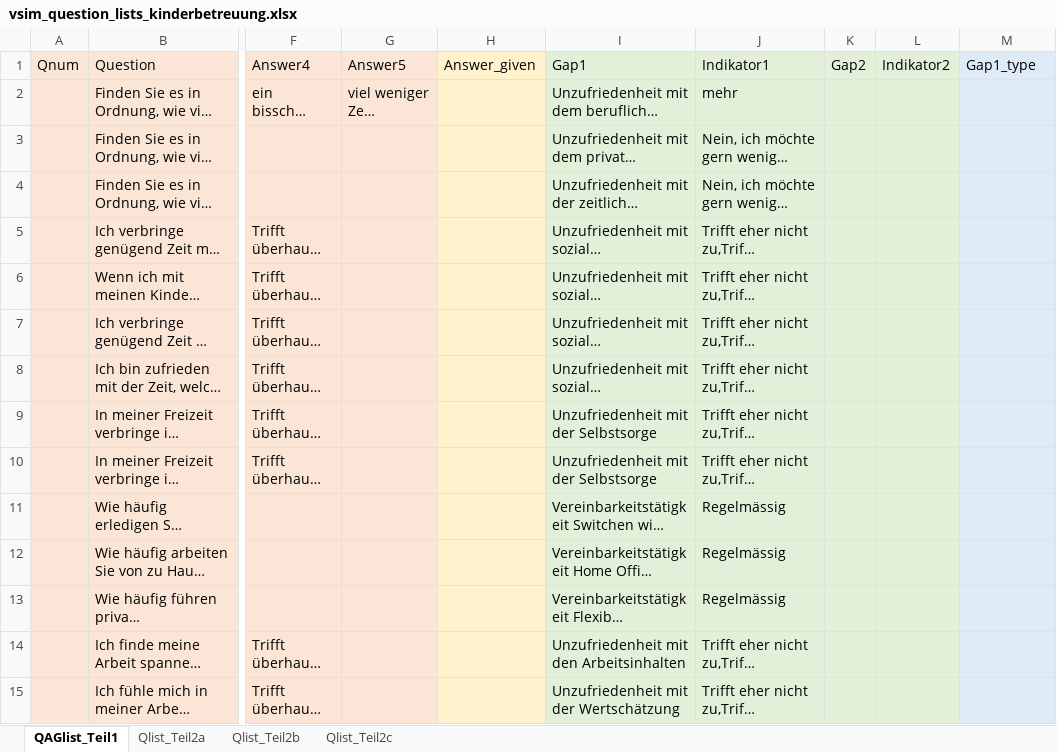
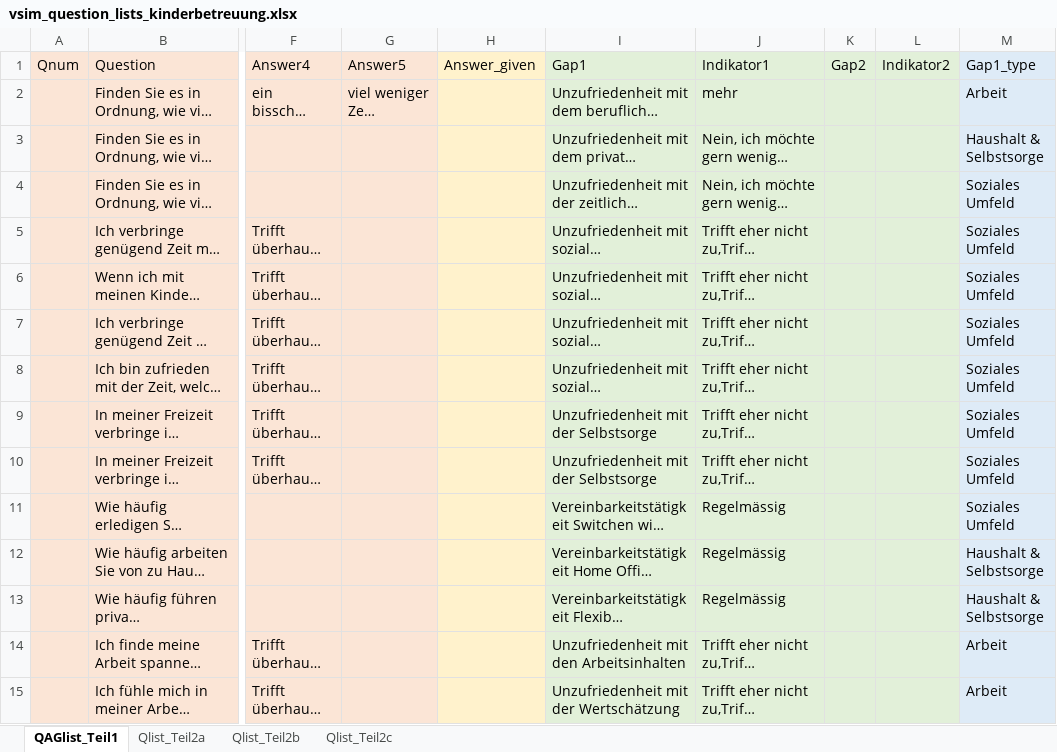
Before and after one commit to ims-fhs/vsim, an Excel workbook: inst/shiny-apps/vsim/data/vsim_question_lists_kinderbetreuung.xlsx, sheet QAGlist_Teil1, drawn as a sheet; only a part is shown, gaps mark what is left out; long unchanged cells end in …; values as stored, in another font and other column widths than the file's, no borders; table styles not drawn; the diff covers the shown part only; the diff names each change by its address in the sheet, - before the commit and + after, or states it on an @@ line.

Commit message:
bugfixes: import auf "kinderbetreuung" (auch für das logging), plots.R ebenfalls sourcen, examples für plot_summary_teil_1 vervollständigt, tags für alle fragen

```diff
--- a/inst/shiny-apps/vsim/data/vsim_question_lists_kinderbetreuung.xlsx (sheet QAGlist_Teil1)
+++ b/inst/shiny-apps/vsim/data/vsim_question_lists_kinderbetreuung.xlsx (sheet QAGlist_Teil1)
-M2: (empty)
+M2: Arbeit
-M3: (empty)
+M3: Haushalt & Selbstsorge
-M4:M11: (empty)
+M4:M11: Soziales Umfeld
-M12:M13: (empty)
+M12:M13: Haushalt & Selbstsorge
-M14:M15: (empty)
+M14:M15: Arbeit
```
Also changed, not shown: 18 edited cells elsewhere in this sheet, 3 other files.
